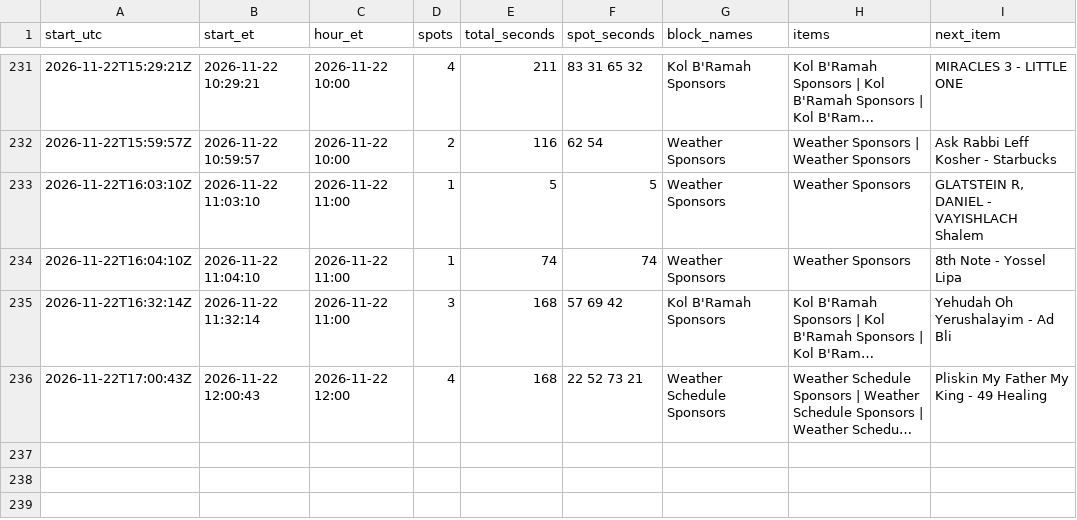
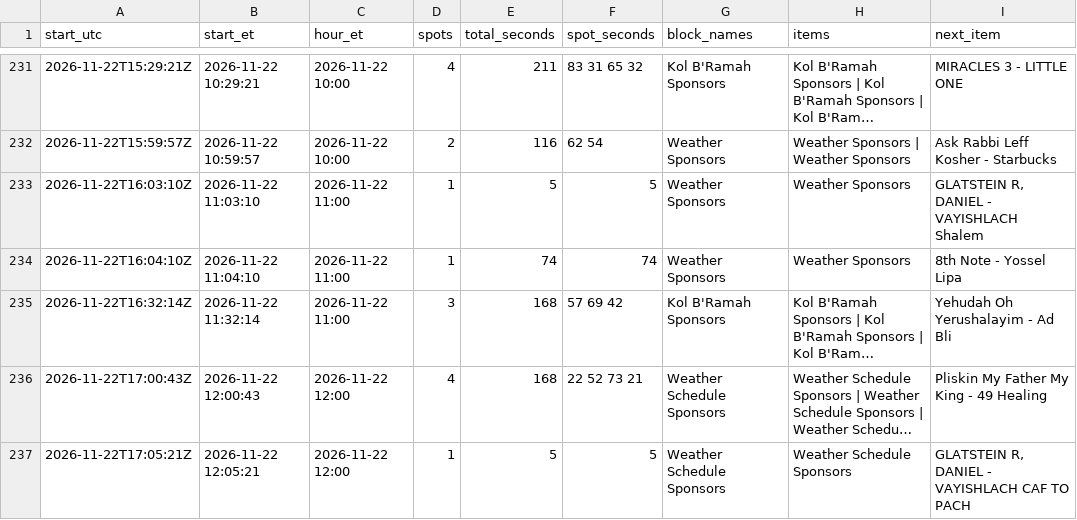
Before and after one commit to ShmuelSokol/radioplatform, a CSV file: testing/nyjr/breaks.csv, drawn as a sheet; only a part is shown, gaps mark what is left out; long unchanged cells end in …; the diff names each change by its address in the sheet, - before the commit and + after, or states it on an @@ line.

Commit message:
NYJR breaks 2026-11-22 17:07Z: 236 breaks from 1385 log entries

```diff
--- a/testing/nyjr/breaks.csv
+++ b/testing/nyjr/breaks.csv
+row 237: 2026-11-22T17:05:21Z | 2026-11-22 12:05:21 | 2026-11-22 12:00 | 1 | 5 | 5 | Weather Schedule Sponsors | Weather Schedule Sponsors | GLATSTEIN R, DANIEL - VAYISHLACH CAF TO PACH
```
